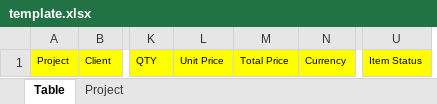
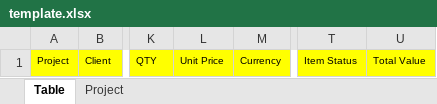
Before and after one commit to steinsholt/SelectionGUI, an Excel workbook: DeliveryPerformance/template/template.xlsx, sheet Table, drawn as a sheet; only a part is shown, gaps mark what is left out; values as stored, in another font and other column widths than the file's, no borders; table styles not drawn; removed rows and columns are numbered as before the commit, all else as after; the diff names each change by its address in the sheet, - before the commit and + after, or states it on an @@ line.

Commit message:
Moved total value column and added color

```diff
--- a/DeliveryPerformance/template/template.xlsx (sheet Table)
+++ b/DeliveryPerformance/template/template.xlsx (sheet Table)
-column M, row 1: Total Price
+column U, row 1: Total Value
```
Also changed, not shown: 1 other file.
